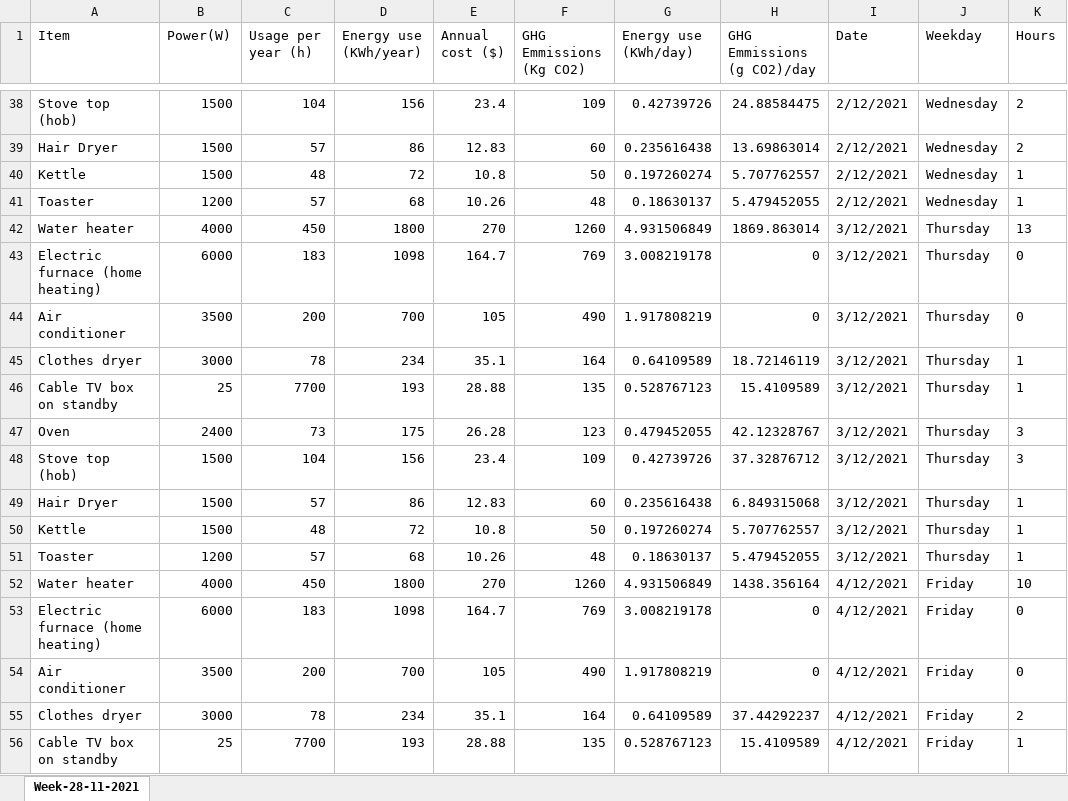
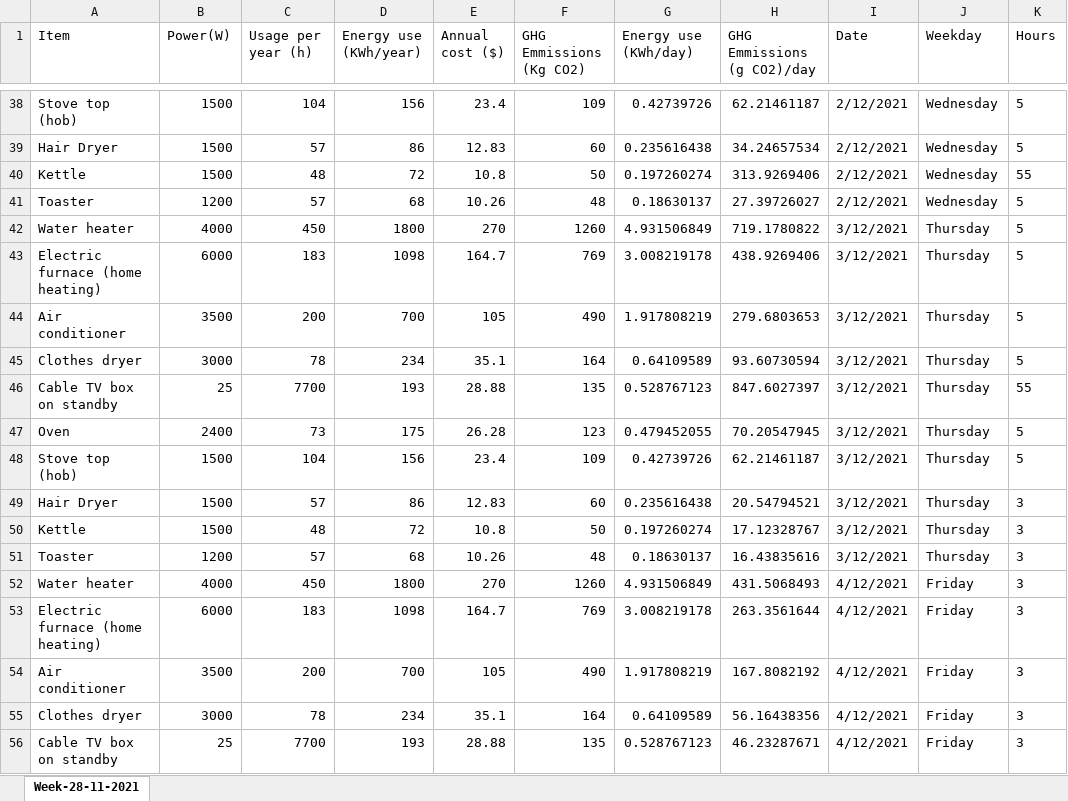
Before and after one commit to sarthakahuja11/Carbon_Emission_reduction_App, an Excel workbook: populate_data_app/files/generated-energy-usage-by-house-hold-appliances.xlsx, sheet Week-28-11-2021, drawn as a sheet; only a part is shown, gaps mark what is left out; values as stored, in another font and other column widths than the file's, no borders; the diff covers the shown part only; the diff names each change by its address in the sheet, - before the commit and + after, or states it on an @@ line.

```diff
--- a/populate_data_app/files/generated-energy-usage-by-house-hold-appliances.xlsx (sheet Week-28-11-2021)
+++ b/populate_data_app/files/generated-energy-usage-by-house-hold-appliances.xlsx (sheet Week-28-11-2021)
-H38 (GHG Emmissions (g CO2)/day): 24.88584475
+H38 (GHG Emmissions (g CO2)/day): 62.21461187
-K38:K39 (Hours): 2
+K38:K39 (Hours): 5
-H39 (GHG Emmissions (g CO2)/day): 13.69863014
+H39 (GHG Emmissions (g CO2)/day): 34.24657534
-H40 (GHG Emmissions (g CO2)/day): 5.707762557
+H40 (GHG Emmissions (g CO2)/day): 313.9269406
-K40 (Hours): 1
+K40 (Hours): 55
-H41 (GHG Emmissions (g CO2)/day): 5.479452055
+H41 (GHG Emmissions (g CO2)/day): 27.39726027
-K41 (Hours): 1
+K41 (Hours): 5
-H42 (GHG Emmissions (g CO2)/day): 1869.863014
+H42 (GHG Emmissions (g CO2)/day): 719.1780822
-K42 (Hours): 13
+K42 (Hours): 5
-H43 (GHG Emmissions (g CO2)/day): 0
+H43 (GHG Emmissions (g CO2)/day): 438.9269406
-K43:K44 (Hours): 0
+K43:K44 (Hours): 5
-H44 (GHG Emmissions (g CO2)/day): 0
+H44 (GHG Emmissions (g CO2)/day): 279.6803653
-H45 (GHG Emmissions (g CO2)/day): 18.72146119
+H45 (GHG Emmissions (g CO2)/day): 93.60730594
-K45 (Hours): 1
+K45 (Hours): 5
-H46 (GHG Emmissions (g CO2)/day): 15.4109589
+H46 (GHG Emmissions (g CO2)/day): 847.6027397
-K46 (Hours): 1
+K46 (Hours): 55
-H47 (GHG Emmissions (g CO2)/day): 42.12328767
+H47 (GHG Emmissions (g CO2)/day): 70.20547945
-K47:K48 (Hours): 3
+K47:K48 (Hours): 5
-H48 (GHG Emmissions (g CO2)/day): 37.32876712
+H48 (GHG Emmissions (g CO2)/day): 62.21461187
-H49 (GHG Emmissions (g CO2)/day): 6.849315068
+H49 (GHG Emmissions (g CO2)/day): 20.54794521
-K49:K51 (Hours): 1
+K49:K51 (Hours): 3
-H50 (GHG Emmissions (g CO2)/day): 5.707762557
+H50 (GHG Emmissions (g CO2)/day): 17.12328767
-H51 (GHG Emmissions (g CO2)/day): 5.479452055
+H51 (GHG Emmissions (g CO2)/day): 16.43835616
-H52 (GHG Emmissions (g CO2)/day): 1438.356164
+H52 (GHG Emmissions (g CO2)/day): 431.5068493
-K52 (Hours): 10
+K52 (Hours): 3
-H53 (GHG Emmissions (g CO2)/day): 0
+H53 (GHG Emmissions (g CO2)/day): 263.3561644
-K53:K54 (Hours): 0
+K53:K54 (Hours): 3
-H54 (GHG Emmissions (g CO2)/day): 0
+H54 (GHG Emmissions (g CO2)/day): 167.8082192
-H55 (GHG Emmissions (g CO2)/day): 37.44292237
+H55 (GHG Emmissions (g CO2)/day): 56.16438356
-K55 (Hours): 2
+K55 (Hours): 3
-H56 (GHG Emmissions (g CO2)/day): 15.4109589
+H56 (GHG Emmissions (g CO2)/day): 46.23287671
-K56 (Hours): 1
+K56 (Hours): 3
```
Also changed, not shown: 101 edited cells elsewhere in this sheet, populate_data_app/files/generated-energy-usage-by-mobile-applications.xlsx, populate_data_app/files/generated-energy-usage-by-smart-appliances.xlsx, 1 other file.
